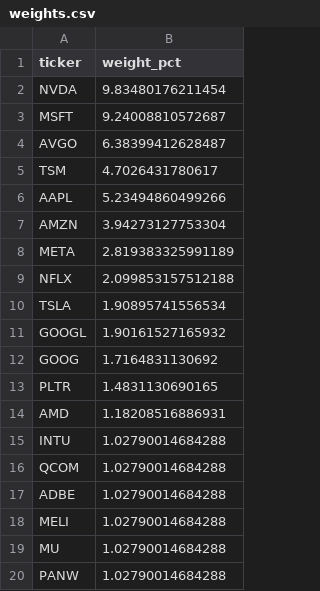
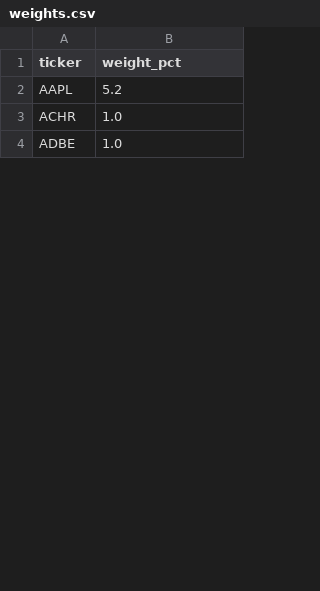
Before and after one commit to juandavidnh/andova-dashboard-pro, a CSV file: weights.csv, drawn as a sheet; only a part is shown; the diff covers the shown part only.

```diff
--- a/weights.csv
+++ b/weights.csv
@@ -1,20 +1,4 @@
 ticker,weight_pct
-NVDA,9.83480176211454
-MSFT,9.24008810572687
-AVGO,6.38399412628487
-TSM,4.7026431780617
-AAPL,5.23494860499266
-AMZN,3.94273127753304
-META,2.819383325991189
-NFLX,2.099853157512188
-TSLA,1.90895741556534
-GOOGL,1.90161527165932
-GOOG,1.7164831130692
-PLTR,1.4831130690165
-AMD,1.18208516886931
-INTU,1.02790014684288
-QCOM,1.02790014684288
-ADBE,1.02790014684288
-MELI,1.02790014684288
-MU,1.02790014684288
-PANW,1.02790014684288
+AAPL,5.2
+ACHR,1.0
+ADBE,1.0
```
Also changed, not shown: 29 added rows, 13 removed rows, 13 moved rows and 3 edited cells elsewhere in this file, sectors.csv, 3 other files.
